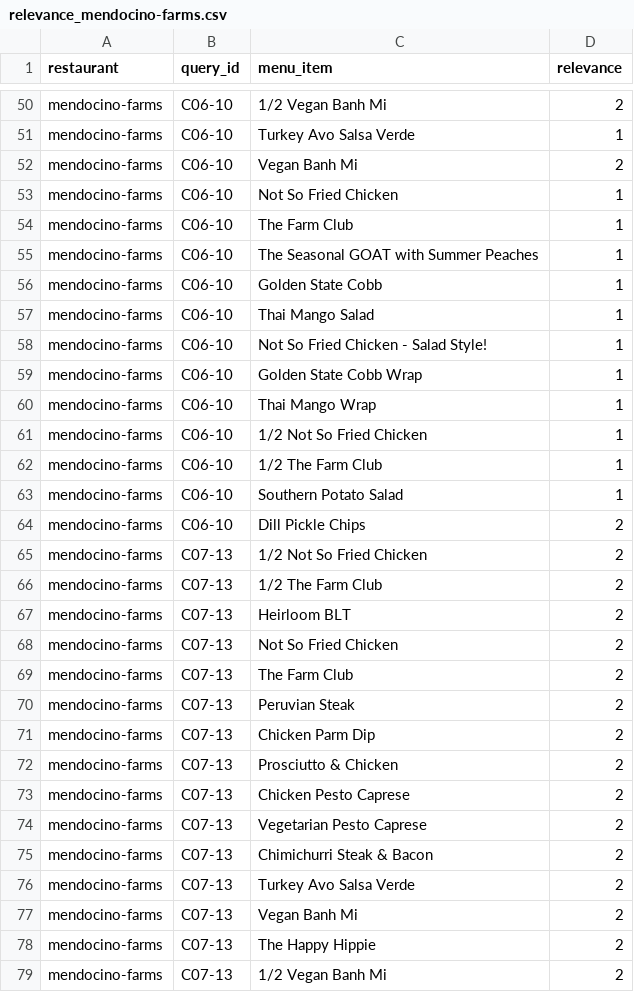
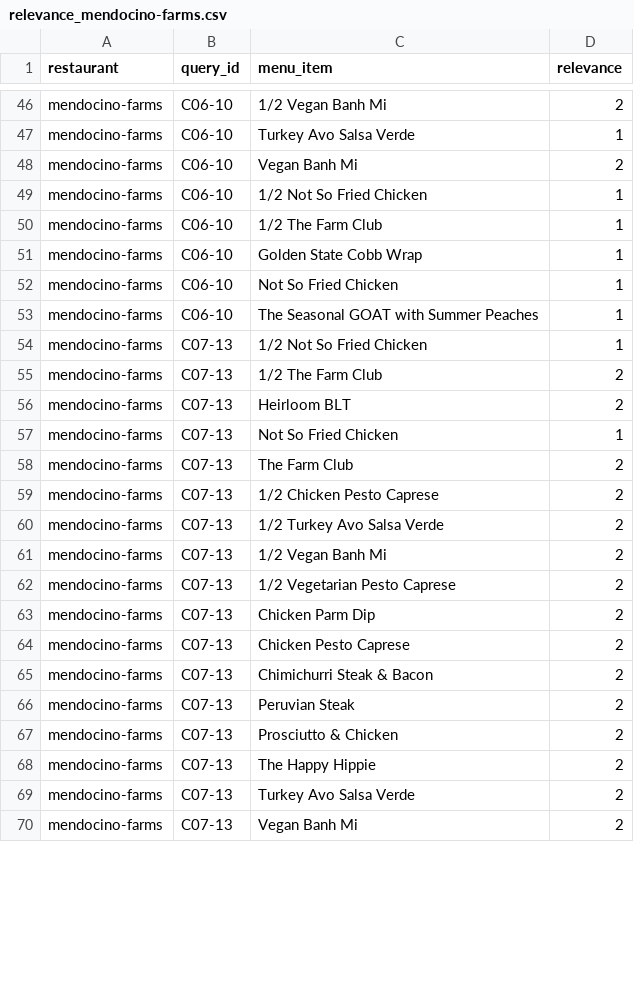
Before and after one commit to ahsank/restaurant-search, a CSV file: data/queries/relevance_mendocino-farms.csv, drawn as a sheet; only a part is shown, gaps mark what is left out; the diff covers the shown part only.

```diff
--- a/data/queries/relevance_mendocino-farms.csv
+++ b/data/queries/relevance_mendocino-farms.csv
@@ -52,28 +48,23 @@ mendocino-farms,C06-10,Turkey Avo Salsa Verde,1
 mendocino-farms,C06-10,Vegan Banh Mi,2
-mendocino-farms,C06-10,Not So Fried Chicken,1
-mendocino-farms,C06-10,The Farm Club,1
-mendocino-farms,C06-10,The Seasonal GOAT with Summer Peaches,1
-mendocino-farms,C06-10,Golden State Cobb,1
-mendocino-farms,C06-10,Thai Mango Salad,1
-mendocino-farms,C06-10,Not So Fried Chicken - Salad Style!,1
-mendocino-farms,C06-10,Golden State Cobb Wrap,1
-mendocino-farms,C06-10,Thai Mango Wrap,1
 mendocino-farms,C06-10,1/2 Not So Fried Chicken,1
 mendocino-farms,C06-10,1/2 The Farm Club,1
-mendocino-farms,C06-10,Southern Potato Salad,1
-mendocino-farms,C06-10,Dill Pickle Chips,2
-mendocino-farms,C07-13,1/2 Not So Fried Chicken,2
+mendocino-farms,C06-10,Golden State Cobb Wrap,1
+mendocino-farms,C06-10,Not So Fried Chicken,1
+mendocino-farms,C06-10,The Seasonal GOAT with Summer Peaches,1
+mendocino-farms,C07-13,1/2 Not So Fried Chicken,1
 mendocino-farms,C07-13,1/2 The Farm Club,2
 mendocino-farms,C07-13,Heirloom BLT,2
-mendocino-farms,C07-13,Not So Fried Chicken,2
+mendocino-farms,C07-13,Not So Fried Chicken,1
 mendocino-farms,C07-13,The Farm Club,2
+mendocino-farms,C07-13,1/2 Chicken Pesto Caprese,2
+mendocino-farms,C07-13,1/2 Turkey Avo Salsa Verde,2
+mendocino-farms,C07-13,1/2 Vegan Banh Mi,2
+mendocino-farms,C07-13,1/2 Vegetarian Pesto Caprese,2
+mendocino-farms,C07-13,Chicken Parm Dip,2
+mendocino-farms,C07-13,Chicken Pesto Caprese,2
+mendocino-farms,C07-13,Chimichurri Steak & Bacon,2
 mendocino-farms,C07-13,Peruvian Steak,2
-mendocino-farms,C07-13,Chicken Parm Dip,2
 mendocino-farms,C07-13,Prosciutto & Chicken,2
-mendocino-farms,C07-13,Chicken Pesto Caprese,2
-mendocino-farms,C07-13,Vegetarian Pesto Caprese,2
-mendocino-farms,C07-13,Chimichurri Steak & Bacon,2
+mendocino-farms,C07-13,The Happy Hippie,2
 mendocino-farms,C07-13,Turkey Avo Salsa Verde,2
 mendocino-farms,C07-13,Vegan Banh Mi,2
-mendocino-farms,C07-13,The Happy Hippie,2
-mendocino-farms,C07-13,1/2 Vegan Banh Mi,2
```
Also changed, not shown: 1 added row, 27 removed rows, 4 moved rows and 4 edited cells elsewhere in this file, data/queries/relevance_due-cucina.csv, data/queries/relevance_great-china-restaurant.csv, 6 other files.
